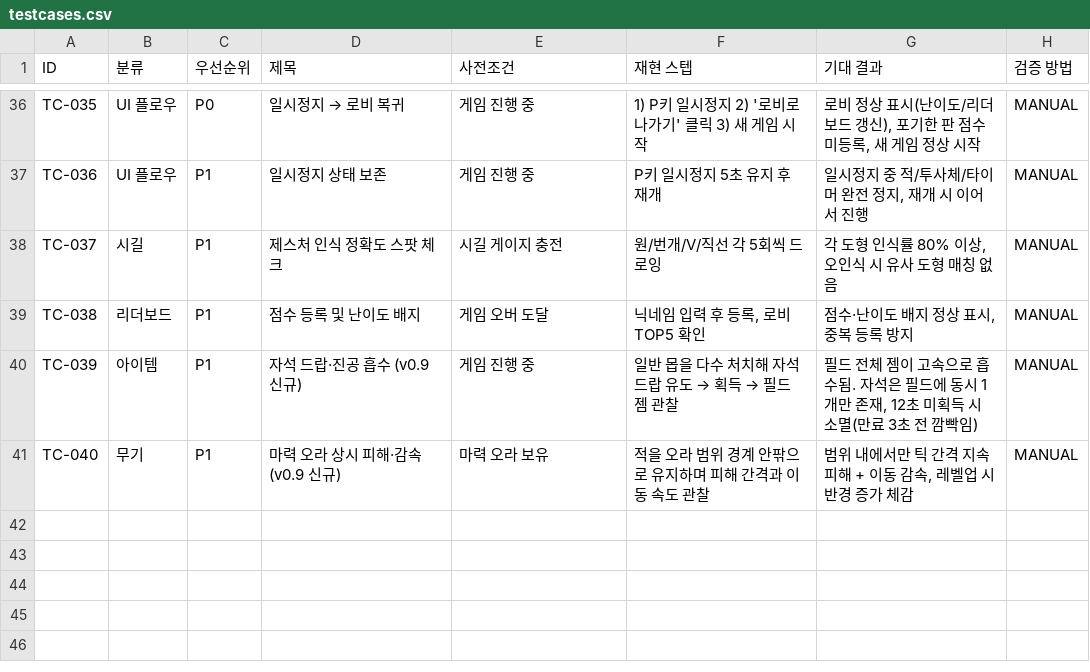
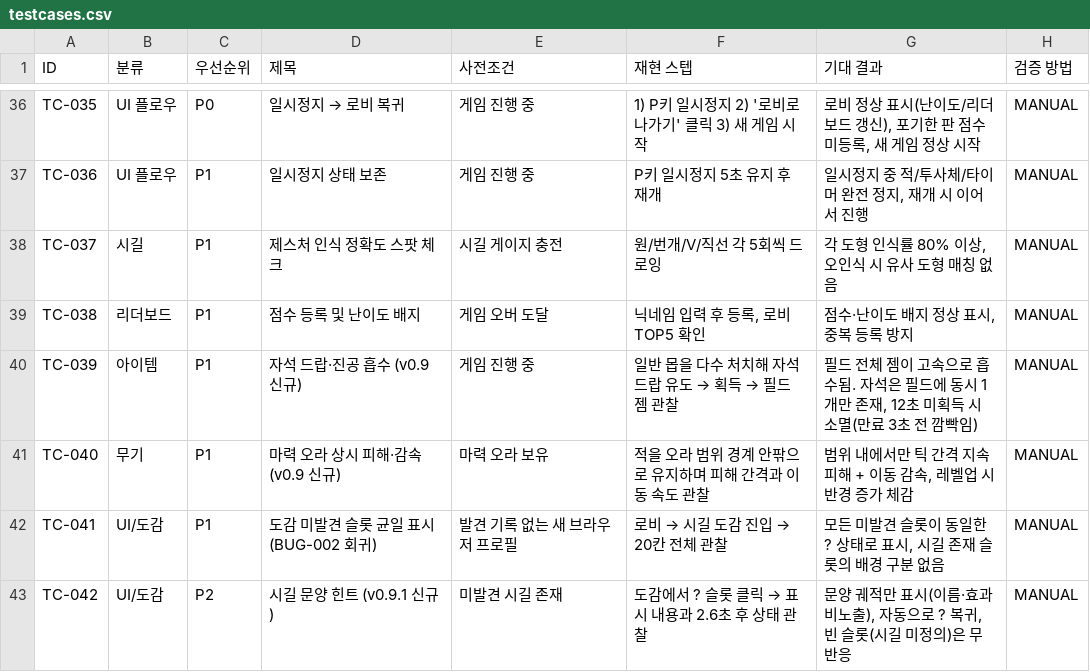
Before and after one commit to TiZi97/sigil-survivor-qa, a CSV file: qa/testcases.csv, drawn as a sheet; only a part is shown, gaps mark what is left out; the diff names each change by its address in the sheet, - before the commit and + after, or states it on an @@ line.

```diff
--- a/qa/testcases.csv
+++ b/qa/testcases.csv
+row 42: TC-041 | UI/도감 | P1 | 도감 미발견 슬롯 균일 표시 (BUG-002 회귀) | 발견 기록 없는 새 브라우저 프로필 | 로비 → 시길 도감 진입 → 20칸 전체 관찰 | 모든 미발견 슬롯이 동일한 ? 상태로 표시, 시길 존재 슬롯의 배경 구분 없음 | MANUAL
+row 43: TC-042 | UI/도감 | P2 | 시길 문양 힌트 (v0.9.1 신규) | 미발견 시길 존재 | 도감에서 ? 슬롯 클릭 → 표시 내용과 2.6초 후 상태 관찰 | 문양 궤적만 표시(이름·효과 비노출), 자동으로 ? 복귀, 빈 슬롯(시길 미정의)은 무반응 | MANUAL
```
Also changed, not shown: 6 other files.
